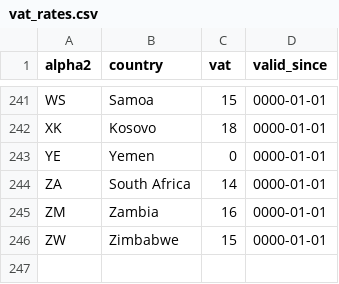
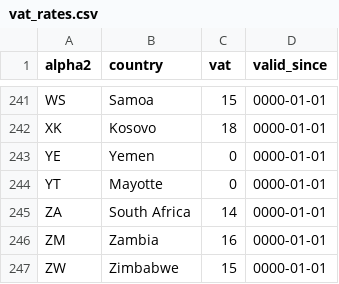
Before and after one commit to bookmate/vat-rate, a CSV file: lib/db/vat_rates.csv, drawn as a sheet; only a part is shown, gaps mark what is left out; the diff names each change by its address in the sheet, - before the commit and + after, or states it on an @@ line.

Commit message:
Add vat rate for Mayotte (#11)

```diff
--- a/lib/db/vat_rates.csv
+++ b/lib/db/vat_rates.csv
+row 244: YT | Mayotte | 0 | 0000-01-01
```
Also changed, not shown: 2 other files.
